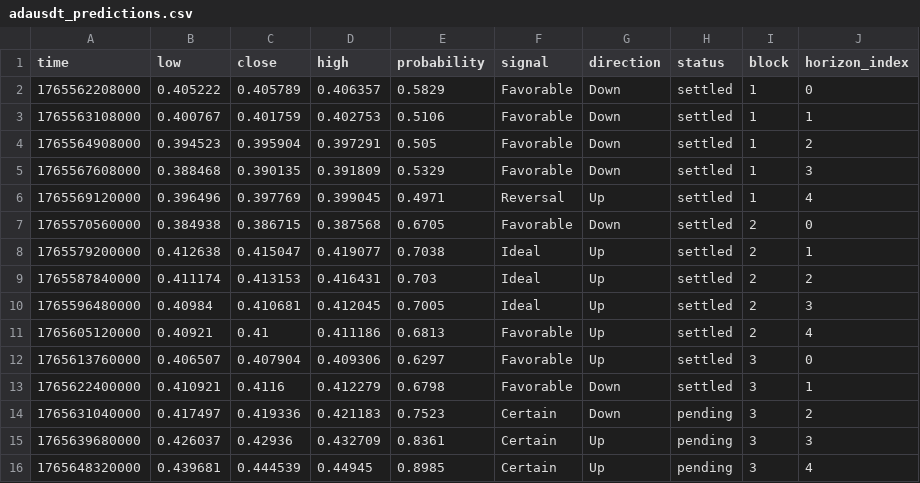
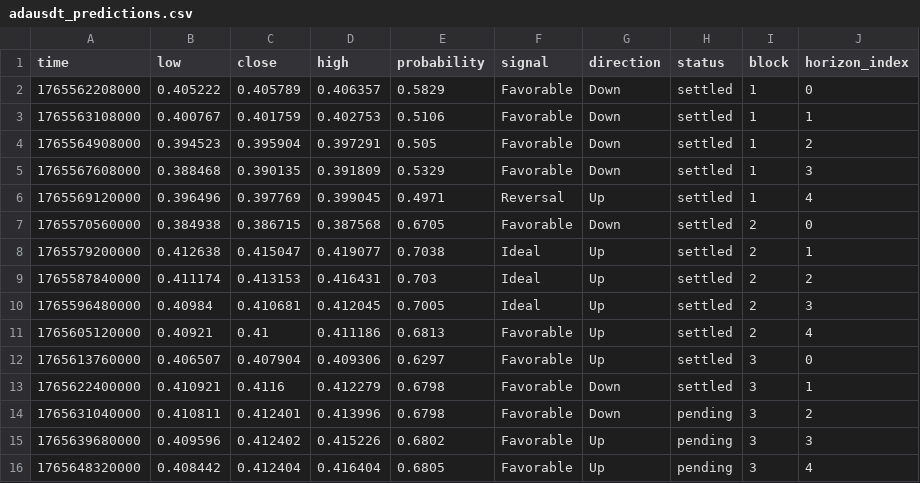
Before and after one commit to Cipherion-Market-Research/abacus-trading-view, a CSV file: data/crypto/adausdt_predictions.csv, drawn as a sheet.

```diff
--- a/data/crypto/adausdt_predictions.csv
+++ b/data/crypto/adausdt_predictions.csv
@@ -13,4 +13,4 @@ time,low,close,high,probability,signal,direction,status,block,horizon_index
 1765622400000,0.410921,0.4116,0.412279,0.6798,Favorable,Down,settled,3,1
-1765631040000,0.417497,0.419336,0.421183,0.7523,Certain,Down,pending,3,2
-1765639680000,0.426037,0.42936,0.432709,0.8361,Certain,Up,pending,3,3
-1765648320000,0.439681,0.444539,0.44945,0.8985,Certain,Up,pending,3,4
+1765631040000,0.410811,0.412401,0.413996,0.6798,Favorable,Down,pending,3,2
+1765639680000,0.409596,0.412402,0.415226,0.6802,Favorable,Up,pending,3,3
+1765648320000,0.408442,0.412404,0.416404,0.6805,Favorable,Up,pending,3,4
```
Also changed, not shown: data/crypto/bnbusdt_predictions.csv, data/crypto/btcusdt_predictions.csv, 11 other files.
